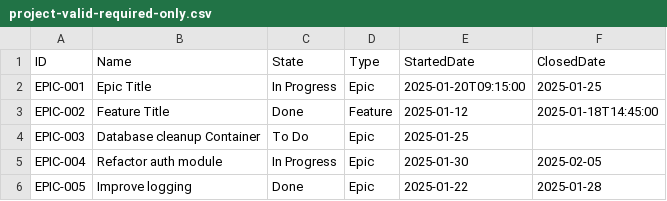
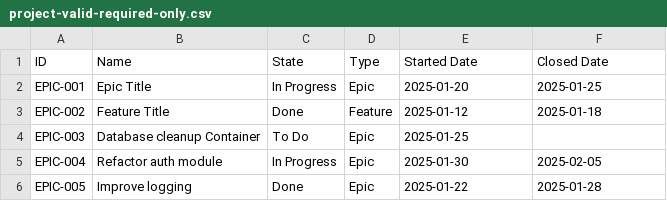
Before and after one commit to LetPeopleWork/Lighthouse, a CSV file: Lighthouse.Backend/Lighthouse.Backend.Tests/Services/Implementation/WorkTrackingConnectors/Csv/project-valid-required-only.csv, drawn as a sheet.

Commit message:
Add additional options so that we can properly load data from csv
- Tested with ADO export
- Introduced filtering by state and type
- Added TagSeparator and DateTimeFormat to csv config

```diff
--- a/Lighthouse.Backend/Lighthouse.Backend.Tests/Services/Implementation/WorkTrackingConnectors/Csv/project-valid-required-only.csv
+++ b/Lighthouse.Backend/Lighthouse.Backend.Tests/Services/Implementation/WorkTrackingConnectors/Csv/project-valid-required-only.csv
@@ -1,4 +1,4 @@
-ID,Name,State,Type,StartedDate,ClosedDate
-EPIC-001,Epic Title,In Progress,Epic,2025-01-20T09:15:00,2025-01-25
-EPIC-002,Feature Title,Done,Feature,2025-01-12,2025-01-18T14:45:00
+ID,Name,State,Type,Started Date,Closed Date
+EPIC-001,Epic Title,In Progress,Epic,2025-01-20,2025-01-25
+EPIC-002,Feature Title,Done,Feature,2025-01-12,2025-01-18
 EPIC-003,Database cleanup Container,To Do,Epic,2025-01-25,
```
Also changed, not shown: Lighthouse.Backend/Lighthouse.Backend.Tests/Services/Implementation/WorkTrackingConnectors/Csv/project-valid-all-optional.csv, Lighthouse.Backend/Lighthouse.Backend.Tests/Services/Implementation/WorkTrackingConnectors/Csv/project-valid-with-optional.csv, 9 other files.
